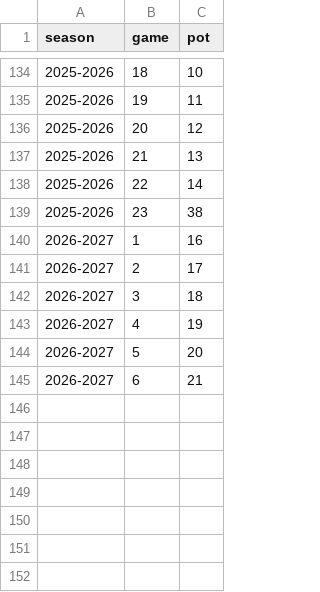
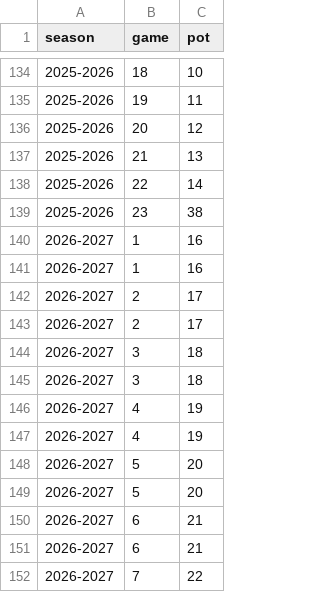
Before and after one commit to WarriorStatto/Warrior-Stats, a CSV file: skittles-pot.csv, drawn as a sheet; only a part is shown, gaps mark what is left out.

```diff
--- a/skittles-pot.csv
+++ b/skittles-pot.csv
@@ -140,6 +140,13 @@ season,game,pot
 2026-2027,1,16
+2026-2027,1,16
+2026-2027,2,17
 2026-2027,2,17
 2026-2027,3,18
+2026-2027,3,18
+2026-2027,4,19
 2026-2027,4,19
 2026-2027,5,20
+2026-2027,5,20
 2026-2027,6,21
+2026-2027,6,21
+2026-2027,7,22
```
Also changed, not shown: skittles-import.csv, skittles-legs.csv, 1 other file.
